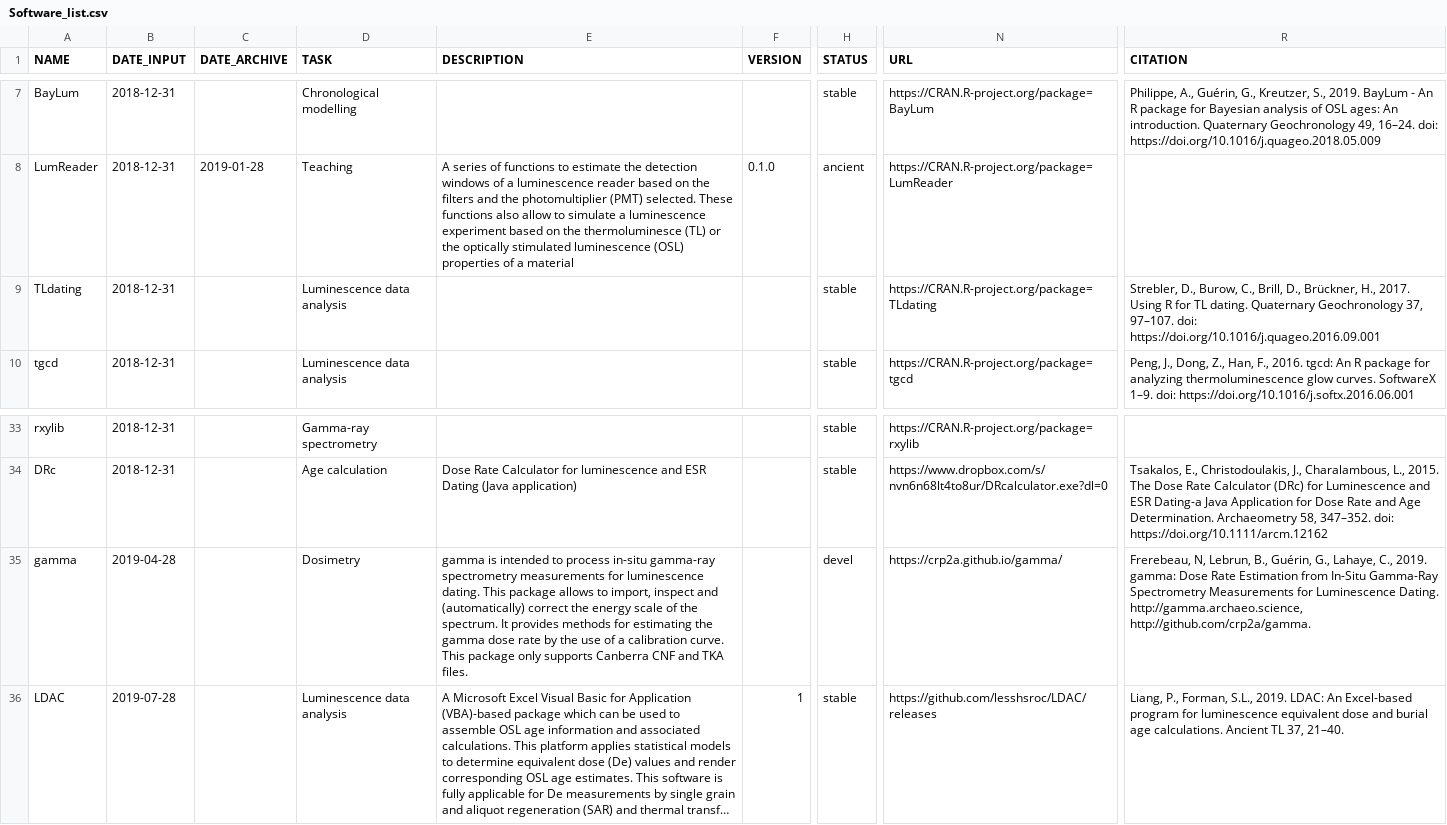
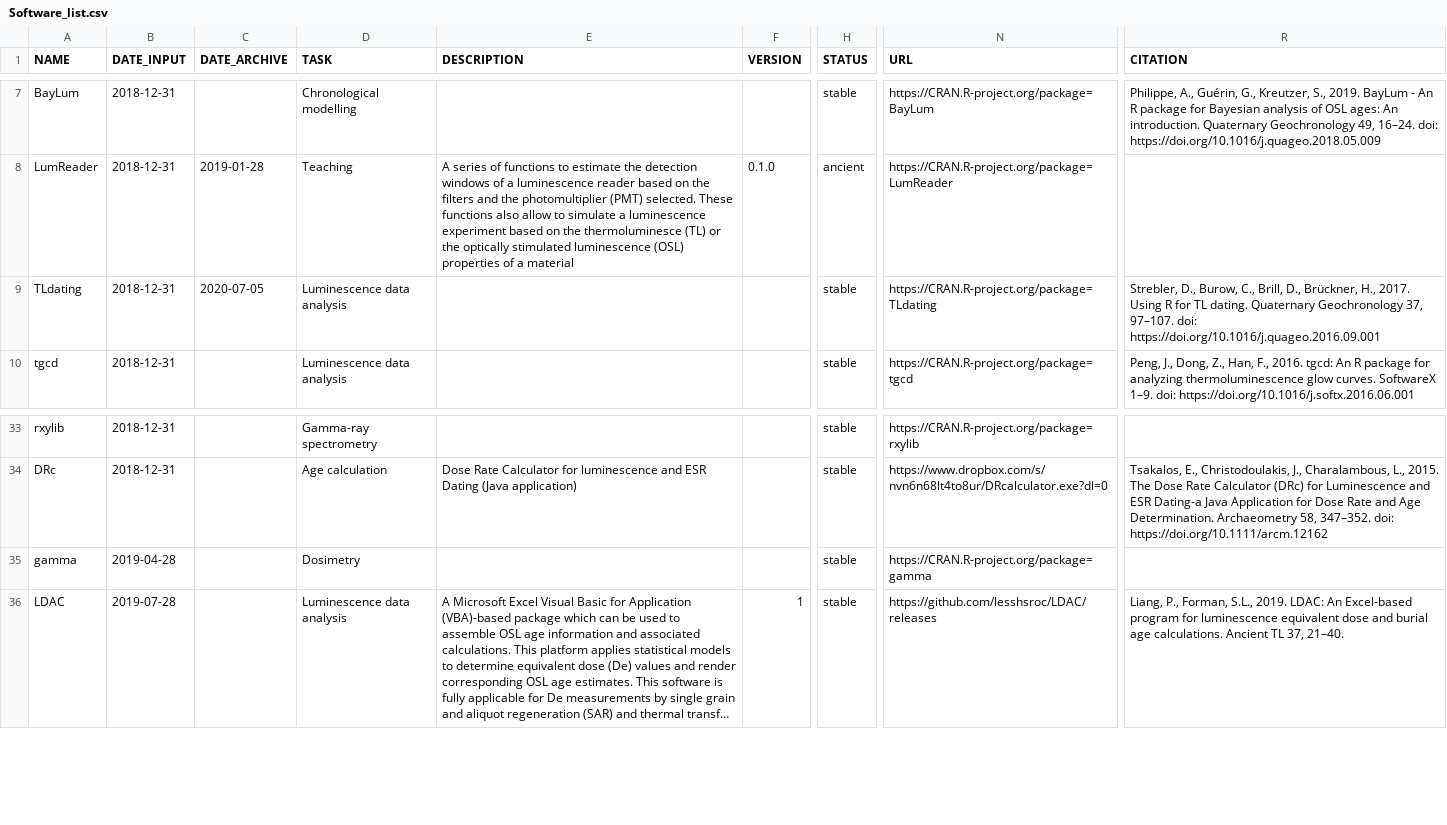
Before and after one commit to RLumSK/luminescence-tv, a CSV file: Input/Software_list.csv, drawn as a sheet; only a part is shown, gaps mark what is left out; long unchanged cells end in …; the diff names each change by its address in the sheet, - before the commit and + after, or states it on an @@ line.

Commit message:
+ TLdating was archived on CRAN + gamma became a CRAN package

```diff
--- a/Input/Software_list.csv
+++ b/Input/Software_list.csv
-C9 (DATE_ARCHIVE): (empty)
+C9 (DATE_ARCHIVE): 2020-07-05
-E35 (DESCRIPTION): gamma is intended to process in-situ gamma-ray spectrometry measurements for luminescence dating. This package allows to import, inspect and (automatically) correct the energy scale of the spectrum. It provides methods for estimating the gamma dose rate by the use of a calibration curve. This package only supports Canberra CNF and TKA files.
+E35 (DESCRIPTION): (empty)
-H35 (STATUS): devel
+H35 (STATUS): stable
-N35 (URL): https://crp2a.github.io/gamma/
+N35 (URL): https://CRAN.R-project.org/package=gamma
-R35 (CITATION): Frerebeau, N, Lebrun, B., Guérin, G., Lahaye, C., 2019. gamma: Dose Rate Estimation from In-Situ Gamma-Ray Spectrometry Measurements for Luminescence Dating. http://gamma.archaeo.science, http://github.com/crp2a/gamma.
+R35 (CITATION): (empty)
```
Also changed, not shown: 4 other files.
